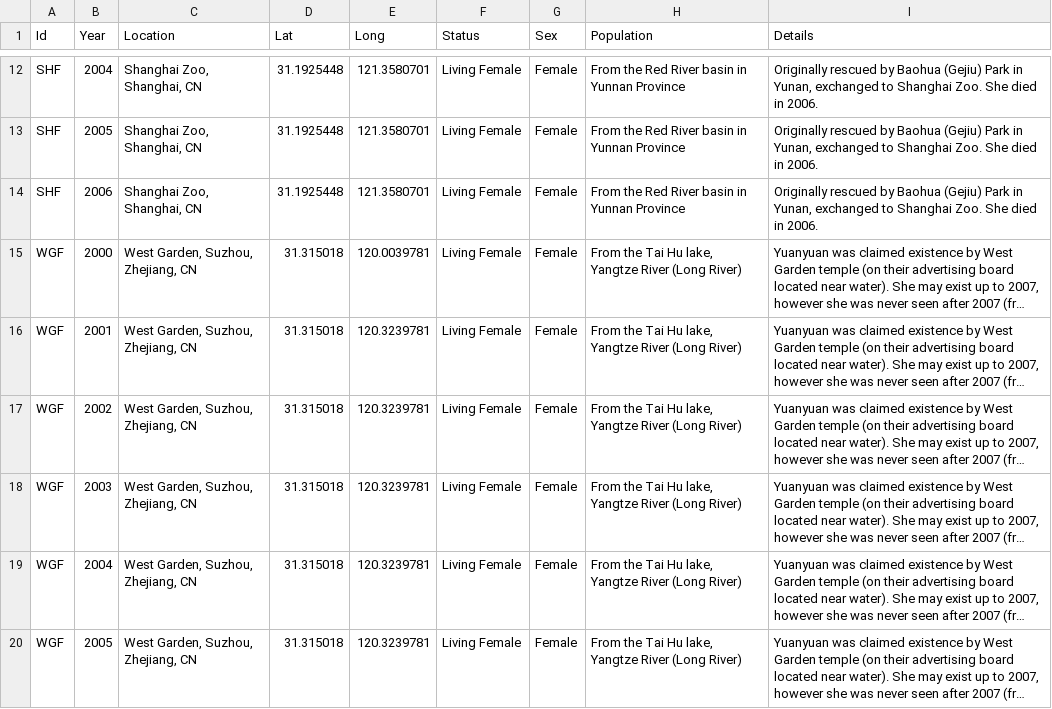
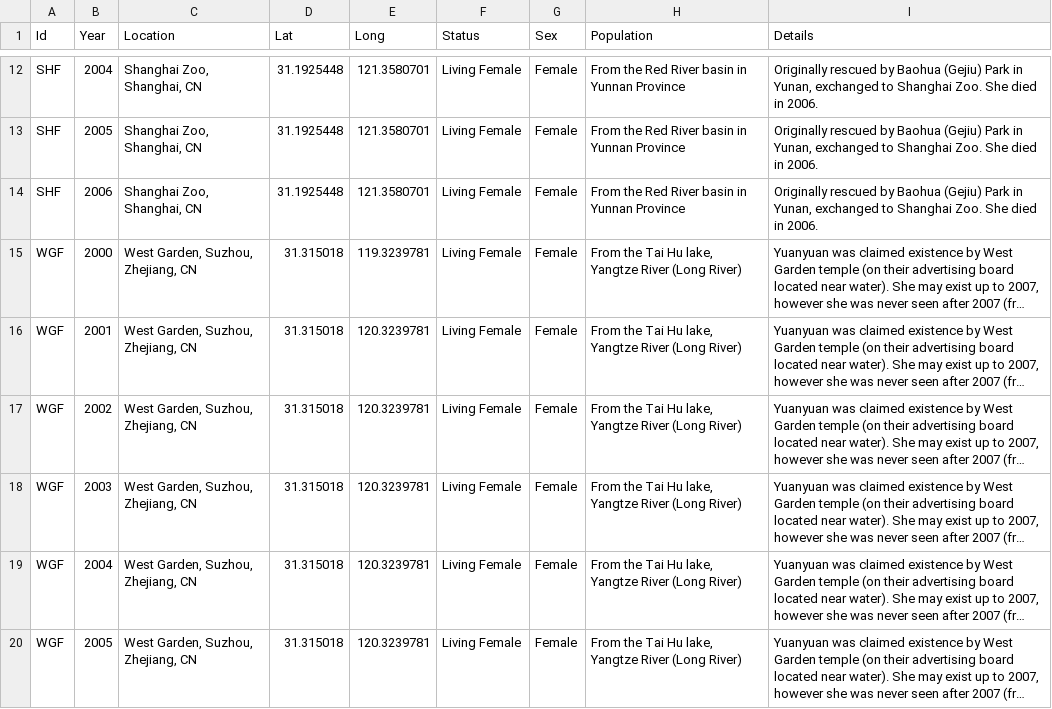
Before and after one commit to blobfishpp/442, a CSV file: turtle_existence.csv, drawn as a sheet; only a part is shown, gaps mark what is left out; long unchanged cells end in …; the diff names each change by its address in the sheet, - before the commit and + after, or states it on an @@ line.

Commit message:
Update turtle_existence.csv

```diff
--- a/turtle_existence.csv
+++ b/turtle_existence.csv
-E15 (Long): 120.0039781
+E15 (Long): 119.3239781
```
